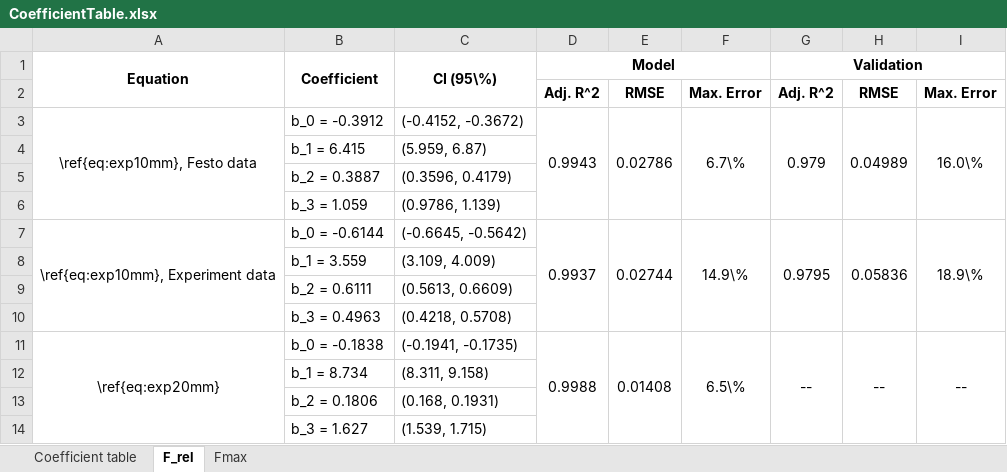
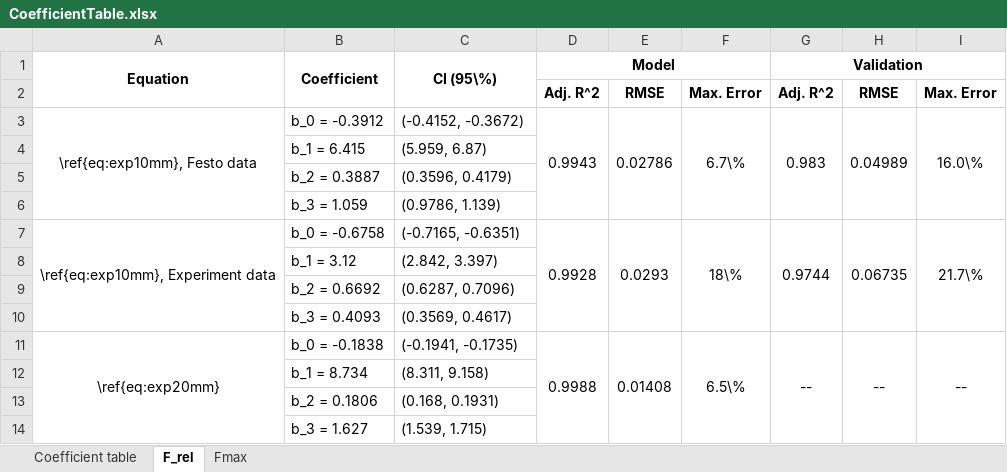
Before and after one commit to Agile-and-Adaptive-Robotics/Bipedal_Robot, an Excel workbook: Documentation/Reports and Papers/Knee_Torque_Test/Tables/CoefficientTable.xlsx, sheet F_rel, drawn as a sheet; values as stored, in another font and other column widths than the file's, no borders; removed rows and columns are numbered as before the commit, all else as after; the diff names each change by its address in the sheet, - before the commit and + after, or states it on an @@ line.

```diff
--- a/Documentation/Reports and Papers/Knee_Torque_Test/Tables/CoefficientTable.xlsx (sheet F_rel)
+++ b/Documentation/Reports and Papers/Knee_Torque_Test/Tables/CoefficientTable.xlsx (sheet F_rel)
-G3 (Validation): 0.979
+G3 (Validation): 0.983
-row 7: \ref{eq:exp10mm}, Experiment data | b_0 = -0.6144 | (-0.6645, -0.5642) | 0.9937 | 0.02744 | 14.9\% | 0.9795 | 0.05836 | 18.9\%
-row 8:  | b_1 = 3.559 | (3.109, 4.009)
-row 9:  | b_2 = 0.6111 | (0.5613, 0.6609)
-row 10:  | b_3 = 0.4963 | (0.4218, 0.5708)
+row 7: \ref{eq:exp10mm}, Experiment data | b_0 = -0.6758 | (-0.7165, -0.6351) | 0.9928 | 0.0293 | 18\% | 0.9744 | 0.06735 | 21.7\%
+row 8:  | b_1 = 3.12 | (2.842, 3.397)
+row 9:  | b_2 = 0.6692 | (0.6287, 0.7096)
+row 10:  | b_3 = 0.4093 | (0.3569, 0.4617)
```
Also changed, not shown: Testing_Data/StraightForceTest.xlsx, 5 other files.
